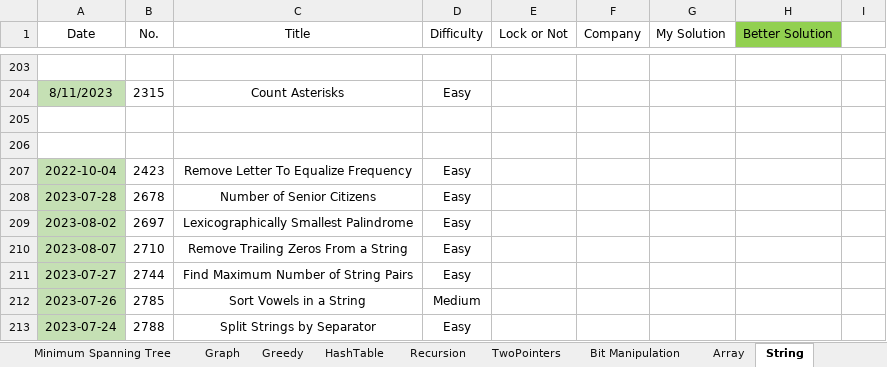
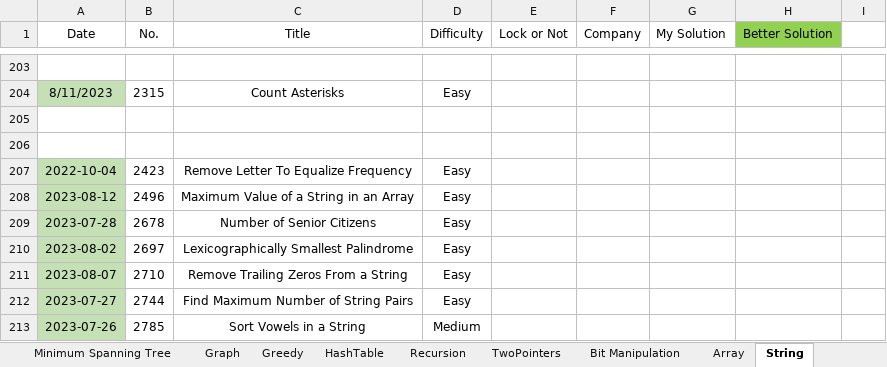
Before and after one commit to wenzhejiao/LeetCode, an Excel workbook: LeetCode.xlsx, sheet String, drawn as a sheet; only a part is shown, gaps mark what is left out; the shorter side is filled out with more unchanged rows; values as stored, in another font and other column widths than the file's, no borders; conditional formats not drawn; the diff names each change by its address in the sheet, - before the commit and + after, or states it on an @@ line.

Commit message:
Solved problem 2496 Category: String Difficulty: Easy

```diff
--- a/LeetCode.xlsx (sheet String)
+++ b/LeetCode.xlsx (sheet String)
+row 208: 2023-08-12 | 2496 | Maximum Value of a String in an Array | Easy
```
Also changed, not shown: 1 other file.
